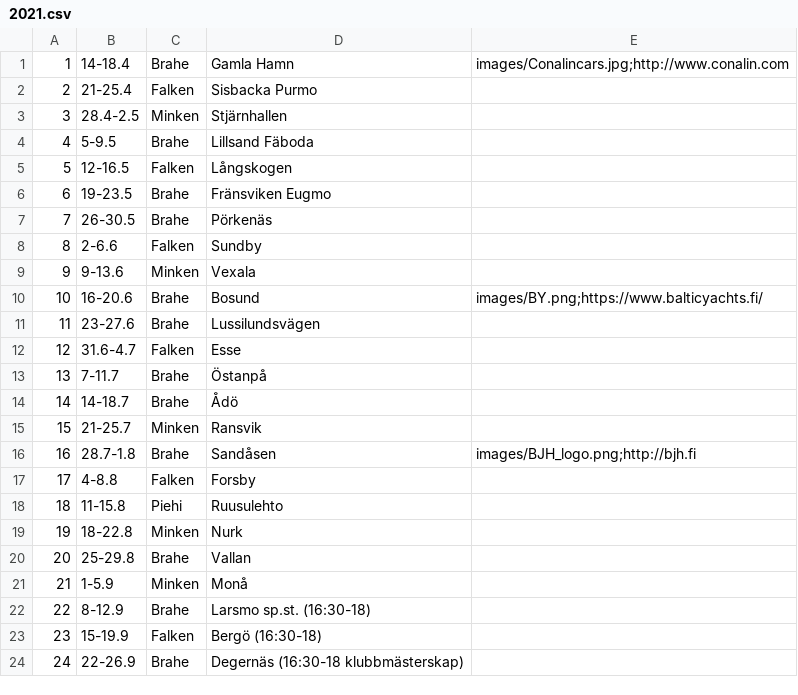
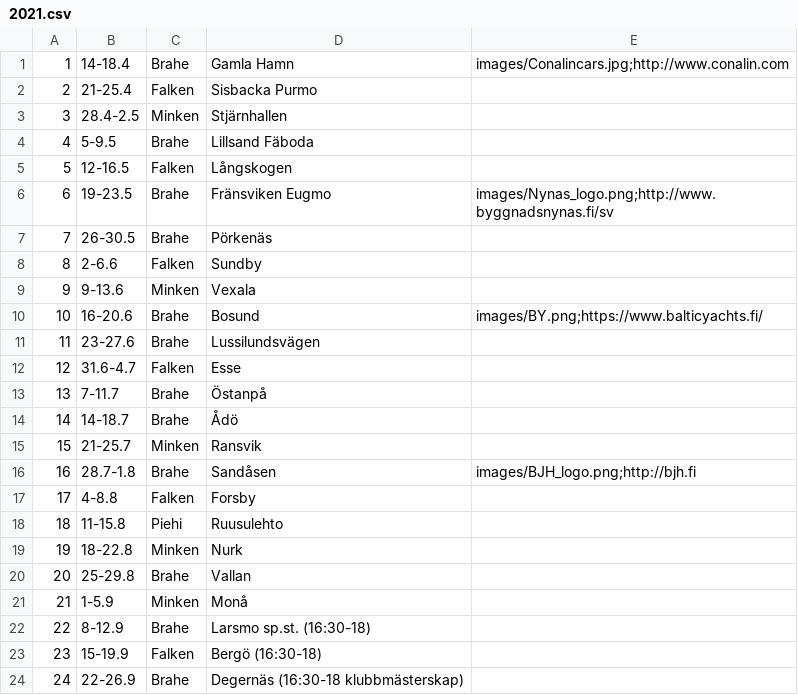
Before and after one commit to minkenol/website, a CSV file: program/2021.csv, drawn as a sheet.

Commit message:
Update 2021.csv

```diff
--- a/program/2021.csv
+++ b/program/2021.csv
@@ -5,3 +5,3 @@
  5,  12-16.5,   Falken, Långskogen ,
- 6,  19-23.5,   Brahe, Fränsviken Eugmo ,
+ 6,  19-23.5,   Brahe, Fränsviken Eugmo ,  images/Nynas_logo.png;http://www.byggnadsnynas.fi/sv
  7,  26-30.5,   Brahe, Pörkenäs ,
```
